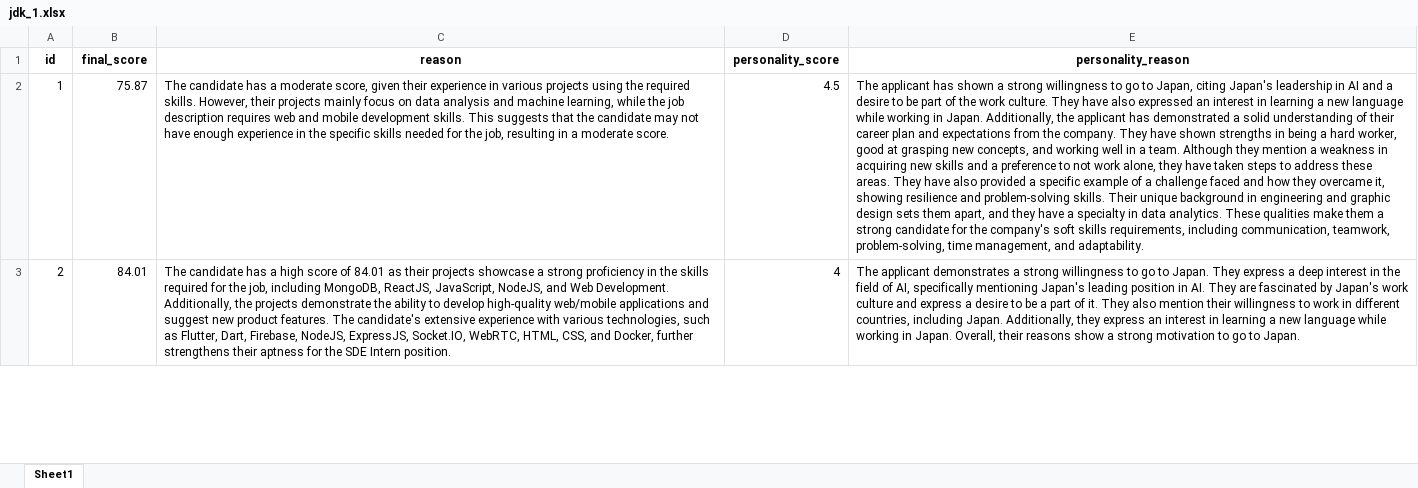
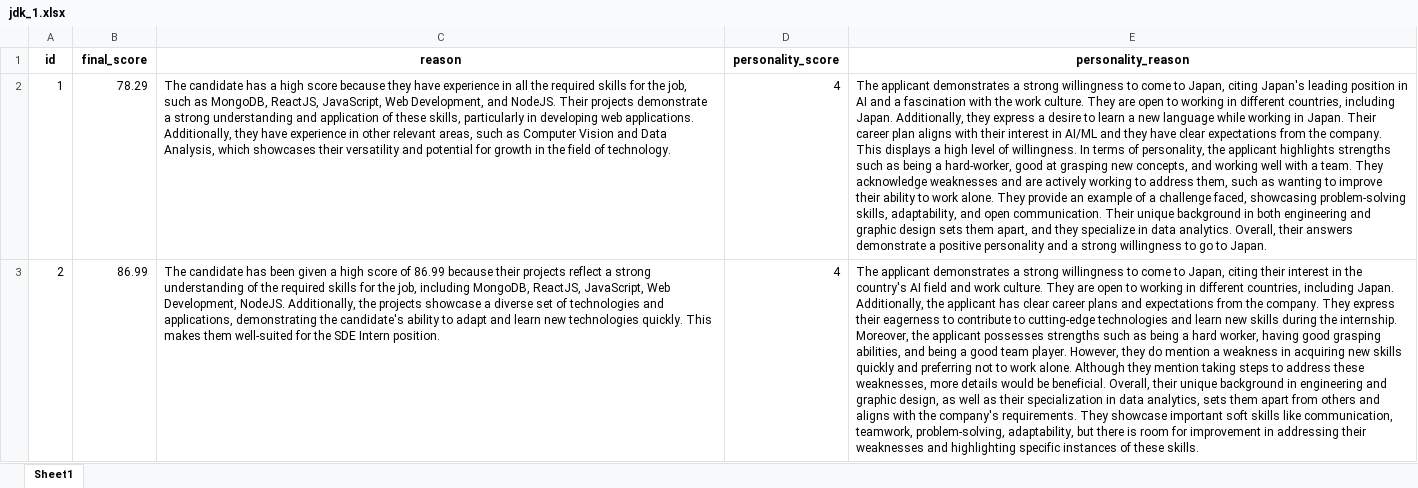
Before and after one commit to Shubh-Goyal-07/resume_matching, an Excel workbook: main/results/jdk_1.xlsx, sheet Sheet1, drawn as a sheet; only a part is shown; values as stored, in another font and other column widths than the file's, no borders; the diff covers the shown part only; the diff names each change by its address in the sheet, - before the commit and + after, or states it on an @@ line.

```diff
--- a/main/results/jdk_1.xlsx (sheet Sheet1)
+++ b/main/results/jdk_1.xlsx (sheet Sheet1)
-B2 (final_score): 75.87
+B2 (final_score): 78.29
-C2 (reason): …has a moderate score, given their experience in various projects using the required skills. However, their projects mainly focus on data analysis and machine learning, while the job description requires web and mobile development skills. This suggests that the candidate may not have enough experience in the specific skills needed for the job, resulting in a moderate score.
+C2 (reason): …has a high score because they have experience in all the required skills for the job, such as MongoDB, ReactJS, JavaScript, Web Development, and NodeJS. Their projects demonstrate a strong understanding and application of these skills, particularly in developing web applications. Additionally, they have experience in other relevant areas, such as Computer Vision and Data Analysis, which showcases their versatility and potential for growth in the field of technology.
-D2 (personality_score): 4.5
+D2 (personality_score): 4
-E2 (personality_reason): The applicant has shown a strong willingness to go to Japan, citing Japan's leadership in AI and a desire to be part of the work culture. They have also expressed an interest in learning a new language while working in Japan. Additionally, the applicant has demonstrated a solid understanding of their career plan and expectations from the company. They have shown strengths in being a hard worker, good at grasping new concepts, and working well in a team. Although they mention a weakness in acquiring new skills and a preference to not work alone, they have taken steps to address these areas. They have also provided a specific example of a challenge faced and how they overcame it, showing resilience and problem-solving skills. Their unique background in engineering and graphic design sets them apart, and they have a specialty in data analytics. These qualities make them a strong candidate for the company's soft skills requirements, including communication, teamwork, problem-solving, time management, and adaptability.
+E2 (personality_reason): The applicant demonstrates a strong willingness to come to Japan, citing Japan's leading position in AI and a fascination with the work culture. They are open to working in different countries, including Japan. Additionally, they express a desire to learn a new language while working in Japan. Their career plan aligns with their interest in AI/ML and they have clear expectations from the company. This displays a high level of willingness. In terms of personality, the applicant highlights strengths such as being a hard-worker, good at grasping new concepts, and working well with a team. They acknowledge weaknesses and are actively working to address them, such as wanting to improve their ability to work alone. They provide an example of a challenge faced, showcasing problem-solving skills, adaptability, and open communication. Their unique background in both engineering and graphic design sets them apart, and they specialize in data analytics. Overall, their answers demonstrate a positive personality and a strong willingness to go to Japan.
-B3 (final_score): 84.01
+B3 (final_score): 86.99
-C3 (reason): …candidate has a high score of 84.01 as their projects showcase a strong proficiency in the skills required for the job, including MongoDB, ReactJS, JavaScript, NodeJS, and Web Development. Additionally, the projects demonstrate the ability to develop high-quality web/mobile applications and suggest new product features. The candidate's extensive experience with various technologies, such as Flutter, Dart, Firebase, NodeJS, ExpressJS, Socket.IO, WebRTC, HTML, CSS, and Docker, further strengthens their aptness for the…
+C3 (reason): …candidate has been given a high score of 86.99 because their projects reflect a strong understanding of the required skills for the job, including MongoDB, ReactJS, JavaScript, Web Development, NodeJS. Additionally, the projects showcase a diverse set of technologies and applications, demonstrating the candidate's ability to adapt and learn new technologies quickly. This makes them well-suited for the…
-E3 (personality_reason): …willingness to go to Japan. They express a deep interest in the field of AI, specifically mentioning Japan's leading position in AI. They are fascinated by Japan's work culture and express a desire to be a part of it. They also mention their willingness to work in different countries, including Japan. Additionally, they express an interest in learning a new language while working in Japan. Overall, their reasons show a strong motivation to go to Japan.
+E3 (personality_reason): …willingness to come to Japan, citing their interest in the country's AI field and work culture. They are open to working in different countries, including Japan. Additionally, the applicant has clear career plans and expectations from the company. They express their eagerness to contribute to cutting-edge technologies and learn new skills during the internship. Moreover, the applicant possesses strengths such as being a hard worker, having good grasping abilities, and being a good team player. However, they do mention a weakness in acquiring new skills quickly and preferring not to work alone. Although they mention taking steps to address these weaknesses, more details would be beneficial. Overall, their unique background in engineering and graphic design, as well as their specialization in data analytics, sets them apart from others and aligns with the company's requirements. They showcase important soft skills like communication, teamwork, problem-solving, adaptability, but there is room for improvement in addressing their weaknesses and highlighting specific instances of these skills.
```
Also changed, not shown: 3 edited cells elsewhere in this sheet, 10 other files.
